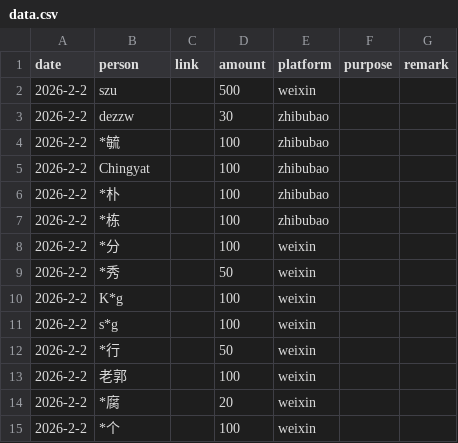
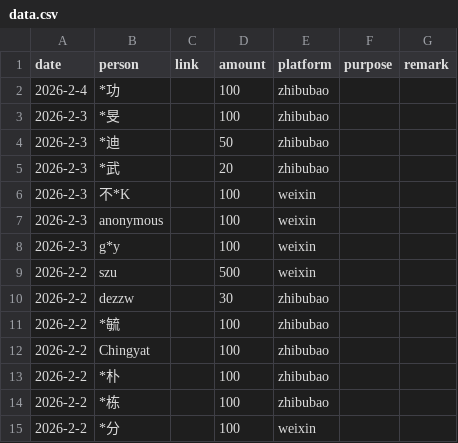
Before and after one commit to emacs-china/donate, a CSV file: data.csv, drawn as a sheet; only a part is shown; the shorter side is filled out with more unchanged rows; the diff names each change by its address in the sheet, - before the commit and + after, or states it on an @@ line.

```diff
--- a/data.csv
+++ b/data.csv
+row 2: 2026-2-4 | *功 |  | 100 | zhibubao
+row 3: 2026-2-3 | *旻 |  | 100 | zhibubao
+row 4: 2026-2-3 | *迪 |  | 50 | zhibubao
+row 5: 2026-2-3 | *武 |  | 20 | zhibubao
+row 6: 2026-2-3 | 不*K |  | 100 | weixin
+row 7: 2026-2-3 | anonymous |  | 100 | weixin
+row 8: 2026-2-3 | g*y |  | 100 | weixin
```
Also changed, not shown: 2 other files.
